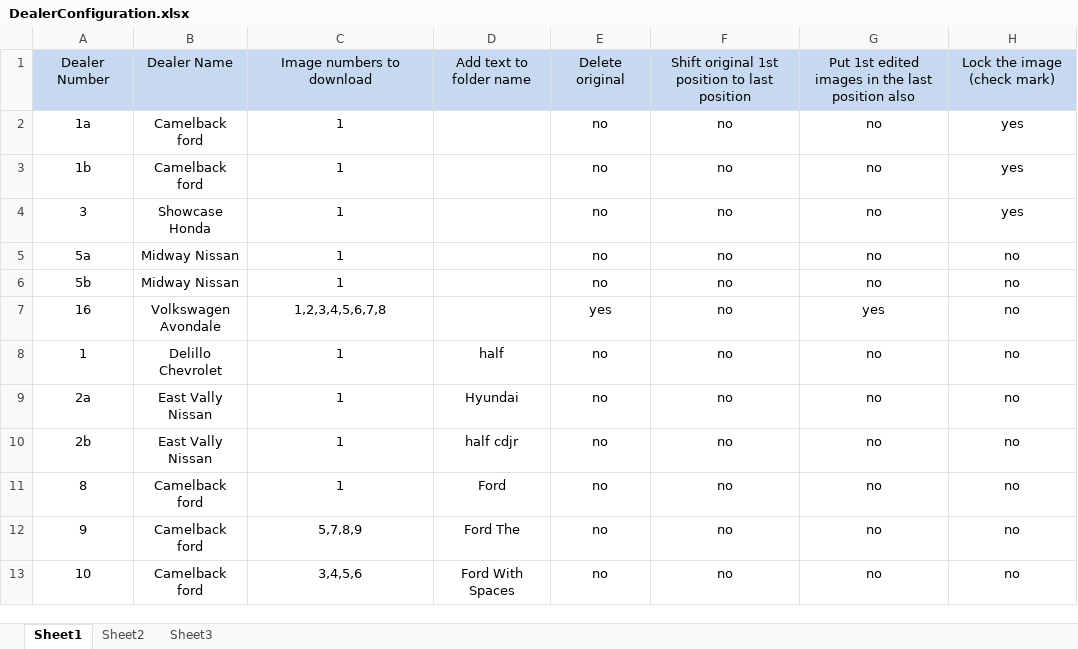
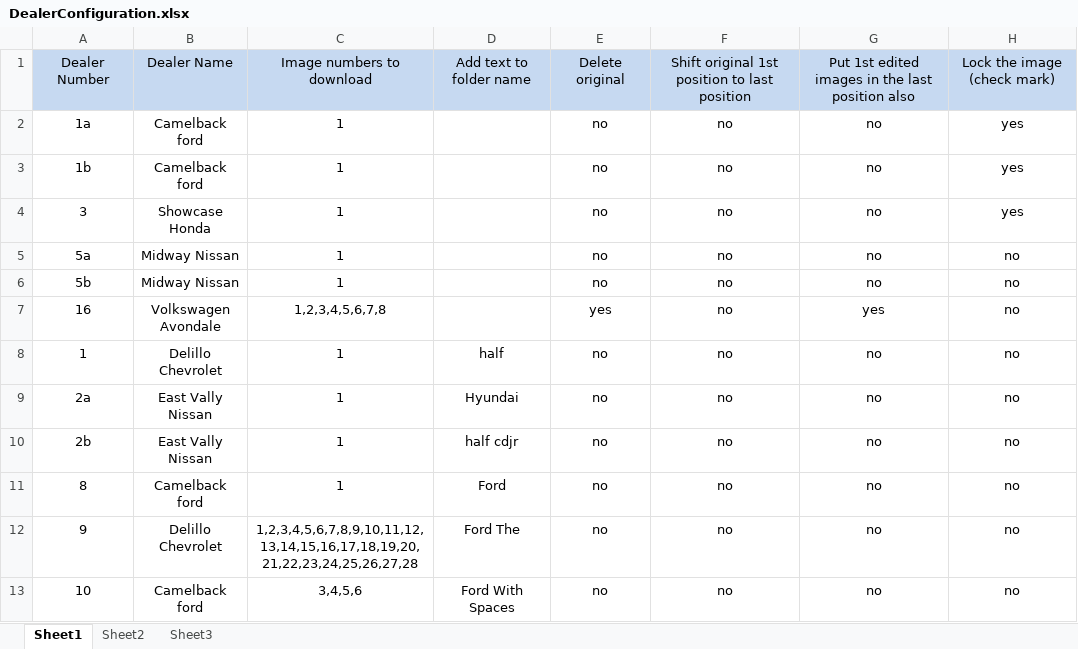
Before and after one commit to anandphulwani/AutomotiveDownloaderUploader, an Excel workbook: configs/DealerConfiguration.xlsx, sheet Sheet1, drawn as a sheet; values as stored, in another font and other column widths than the file's, no borders; the diff names each change by its address in the sheet, - before the commit and + after, or states it on an @@ line.

Commit message:
Updated excel file

```diff
--- a/configs/DealerConfiguration.xlsx (sheet Sheet1)
+++ b/configs/DealerConfiguration.xlsx (sheet Sheet1)
-B12: Camelback ford
+B12: Delillo Chevrolet
-C12: 5,7,8,9
+C12: 1,2,3,4,5,6,7,8,9,10,11,12,13,14,15,16,17,18,19,20,21,22,23,24,25,26,27,28
```
